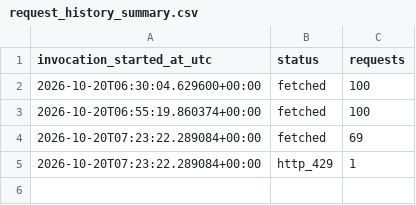
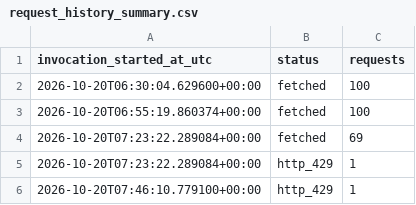
Before and after one commit to doanhjut/thesis2026, a CSV file: results/measured_20261020_malbehavd_pid_full_collection_progress/request_history_summary.csv, drawn as a sheet.

Commit message:
Refresh collection audit after quota recheck

```diff
--- a/results/measured_20261020_malbehavd_pid_full_collection_progress/request_history_summary.csv
+++ b/results/measured_20261020_malbehavd_pid_full_collection_progress/request_history_summary.csv
@@ -5 +5,2 @@ invocation_started_at_utc,status,requests
 2026-10-20T07:23:22.289084+00:00,http_429,1
+2026-10-20T07:46:10.779100+00:00,http_429,1
```
Also changed, not shown: 6 other files.
